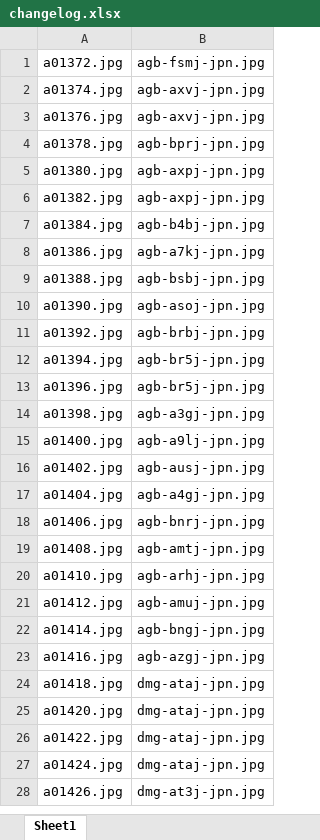
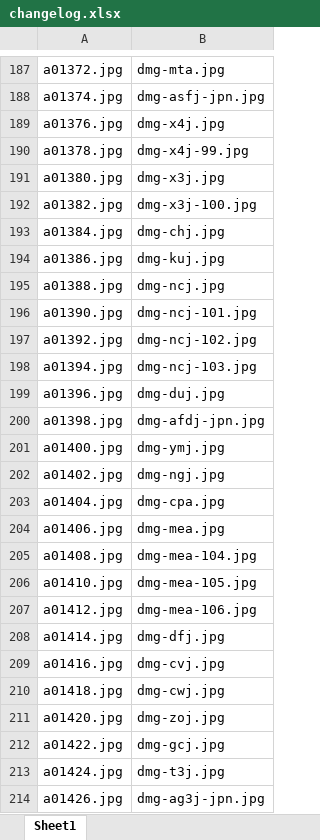
Before and after one commit to MichaelHannalla/feature_matching_database, an Excel workbook: changelog.xlsx, sheet Sheet1, drawn as a sheet; only a part is shown, gaps mark what is left out; values as stored, in another font and other column widths than the file's, no borders; addresses are those after the commit; the diff covers the shown part only; the diff names each change by its address in the sheet, - before the commit and + after, or states it on an @@ line.

```diff
--- a/changelog.xlsx (sheet Sheet1)
+++ b/changelog.xlsx (sheet Sheet1)
-B187: agb-fsmj-jpn.jpg
+B187: dmg-mta.jpg
-B188: agb-axvj-jpn.jpg
+B188: dmg-asfj-jpn.jpg
-B189: agb-axvj-jpn.jpg
+B189: dmg-x4j.jpg
-B190: agb-bprj-jpn.jpg
+B190: dmg-x4j-99.jpg
-B191: agb-axpj-jpn.jpg
+B191: dmg-x3j.jpg
-B192: agb-axpj-jpn.jpg
+B192: dmg-x3j-100.jpg
-B193: agb-b4bj-jpn.jpg
+B193: dmg-chj.jpg
-B194: agb-a7kj-jpn.jpg
+B194: dmg-kuj.jpg
-B195: agb-bsbj-jpn.jpg
+B195: dmg-ncj.jpg
-B196: agb-asoj-jpn.jpg
+B196: dmg-ncj-101.jpg
-B197: agb-brbj-jpn.jpg
+B197: dmg-ncj-102.jpg
-B198: agb-br5j-jpn.jpg
+B198: dmg-ncj-103.jpg
-B199: agb-br5j-jpn.jpg
+B199: dmg-duj.jpg
-B200: agb-a3gj-jpn.jpg
+B200: dmg-afdj-jpn.jpg
-B201: agb-a9lj-jpn.jpg
+B201: dmg-ymj.jpg
-B202: agb-ausj-jpn.jpg
+B202: dmg-ngj.jpg
-B203: agb-a4gj-jpn.jpg
+B203: dmg-cpa.jpg
-B204: agb-bnrj-jpn.jpg
+B204: dmg-mea.jpg
-B205: agb-amtj-jpn.jpg
+B205: dmg-mea-104.jpg
-B206: agb-arhj-jpn.jpg
+B206: dmg-mea-105.jpg
-B207: agb-amuj-jpn.jpg
+B207: dmg-mea-106.jpg
-B208: agb-bngj-jpn.jpg
+B208: dmg-dfj.jpg
-B209: agb-azgj-jpn.jpg
+B209: dmg-cvj.jpg
-B210: dmg-ataj-jpn.jpg
+B210: dmg-cwj.jpg
-B211: dmg-ataj-jpn.jpg
+B211: dmg-zoj.jpg
-B212: dmg-ataj-jpn.jpg
+B212: dmg-gcj.jpg
-B213: dmg-ataj-jpn.jpg
+B213: dmg-t3j.jpg
-B214: dmg-at3j-jpn.jpg
+B214: dmg-ag3j-jpn.jpg
```
Also changed, not shown: 186 added rows and 72 edited cells elsewhere in this sheet, 4 other files.
